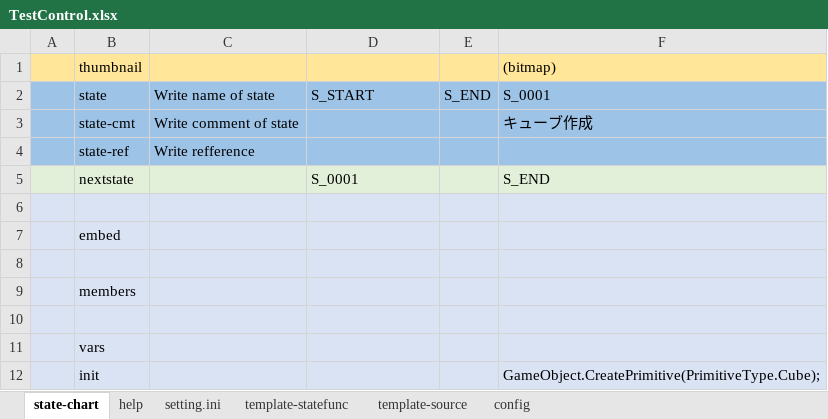
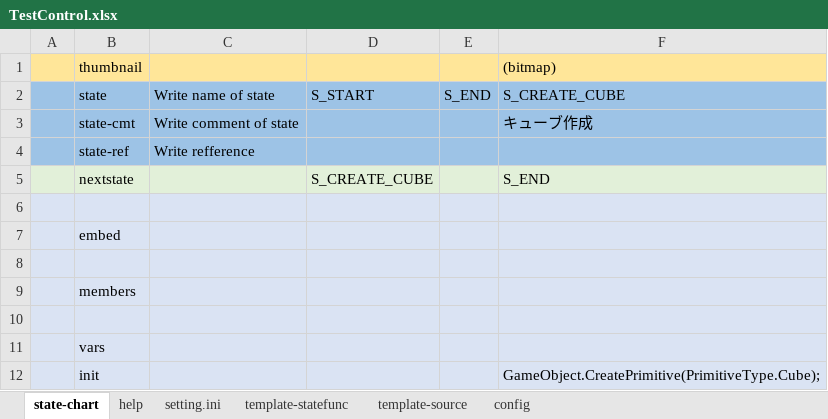
Before and after one commit to NNNIC/psgg-unity-tutorial, an Excel workbook: Tutorial01/Assets/TestControl.xlsx, sheet state-chart, drawn as a sheet; only a part is shown; values as stored, in another font and other column widths than the file's, no borders; the diff names each change by its address in the sheet, - before the commit and + after, or states it on an @@ line.

```diff
--- a/Tutorial01/Assets/TestControl.xlsx (sheet state-chart)
+++ b/Tutorial01/Assets/TestControl.xlsx (sheet state-chart)
-F2: S_0001
+F2: S_CREATE_CUBE
-D5: S_0001
+D5: S_CREATE_CUBE
```
Also changed, not shown: sheet config, Tutorial02/Assets/TestControl.xlsx, 4 other files.
